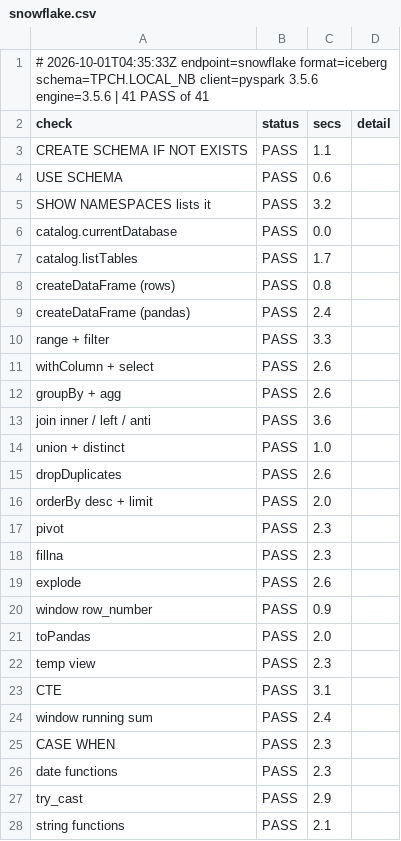
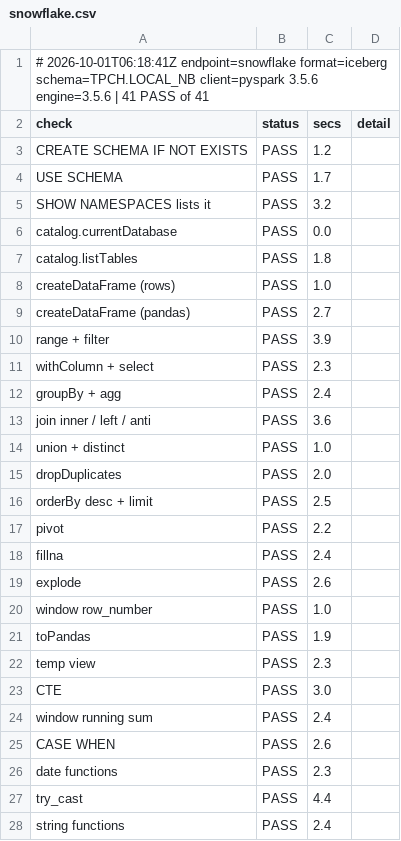
Before and after one commit to djouallah/spark-connect-demo, a CSV file: findings/local/snowflake.csv, drawn as a sheet; only a part is shown; the diff covers the shown part only.

```diff
--- a/findings/local/snowflake.csv
+++ b/findings/local/snowflake.csv
@@ -1,28 +1,28 @@
-# 2026-10-01T04:35:33Z endpoint=snowflake format=iceberg schema=TPCH.LOCAL_NB client=pyspark 3.5.6 engine=3.5.6 | 41 PASS of 41
+# 2026-10-01T06:18:41Z endpoint=snowflake format=iceberg schema=TPCH.LOCAL_NB client=pyspark 3.5.6 engine=3.5.6 | 41 PASS of 41
 check,status,secs,detail
-CREATE SCHEMA IF NOT EXISTS,PASS,1.1,
-USE SCHEMA,PASS,0.6,
+CREATE SCHEMA IF NOT EXISTS,PASS,1.2,
+USE SCHEMA,PASS,1.7,
 SHOW NAMESPACES lists it,PASS,3.2,
 catalog.currentDatabase,PASS,0.0,
-catalog.listTables,PASS,1.7,
-createDataFrame (rows),PASS,0.8,
-createDataFrame (pandas),PASS,2.4,
-range + filter,PASS,3.3,
-withColumn + select,PASS,2.6,
-groupBy + agg,PASS,2.6,
+catalog.listTables,PASS,1.8,
+createDataFrame (rows),PASS,1.0,
+createDataFrame (pandas),PASS,2.7,
+range + filter,PASS,3.9,
+withColumn + select,PASS,2.3,
+groupBy + agg,PASS,2.4,
 join inner / left / anti,PASS,3.6,
 union + distinct,PASS,1.0,
-dropDuplicates,PASS,2.6,
-orderBy desc + limit,PASS,2.0,
-pivot,PASS,2.3,
-fillna,PASS,2.3,
+dropDuplicates,PASS,2.0,
+orderBy desc + limit,PASS,2.5,
+pivot,PASS,2.2,
+fillna,PASS,2.4,
 explode,PASS,2.6,
-window row_number,PASS,0.9,
-toPandas,PASS,2.0,
+window row_number,PASS,1.0,
+toPandas,PASS,1.9,
 temp view,PASS,2.3,
-CTE,PASS,3.1,
+CTE,PASS,3.0,
 window running sum,PASS,2.4,
-CASE WHEN,PASS,2.3,
+CASE WHEN,PASS,2.6,
 date functions,PASS,2.3,
-try_cast,PASS,2.9,
-string functions,PASS,2.1,
+try_cast,PASS,4.4,
+string functions,PASS,2.4,
```
Also changed, not shown: 15 edited cells elsewhere in this file.
